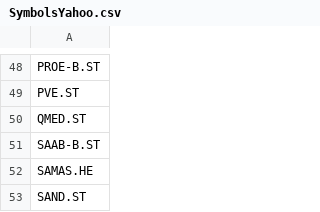
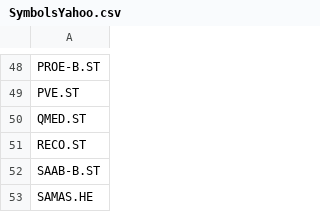
Before and after one commit to markpmc/grodt, a CSV file: SymbolsYahoo.csv, drawn as a sheet; only a part is shown, gaps mark what is left out; the shorter side is filled out with more unchanged rows.

Commit message:
Added new renewable energy stock!

```diff
--- a/SymbolsYahoo.csv
+++ b/SymbolsYahoo.csv
@@ -50,2 +50,3 @@ PVE.ST
 QMED.ST
+RECO.ST
 SAAB-B.ST
```
